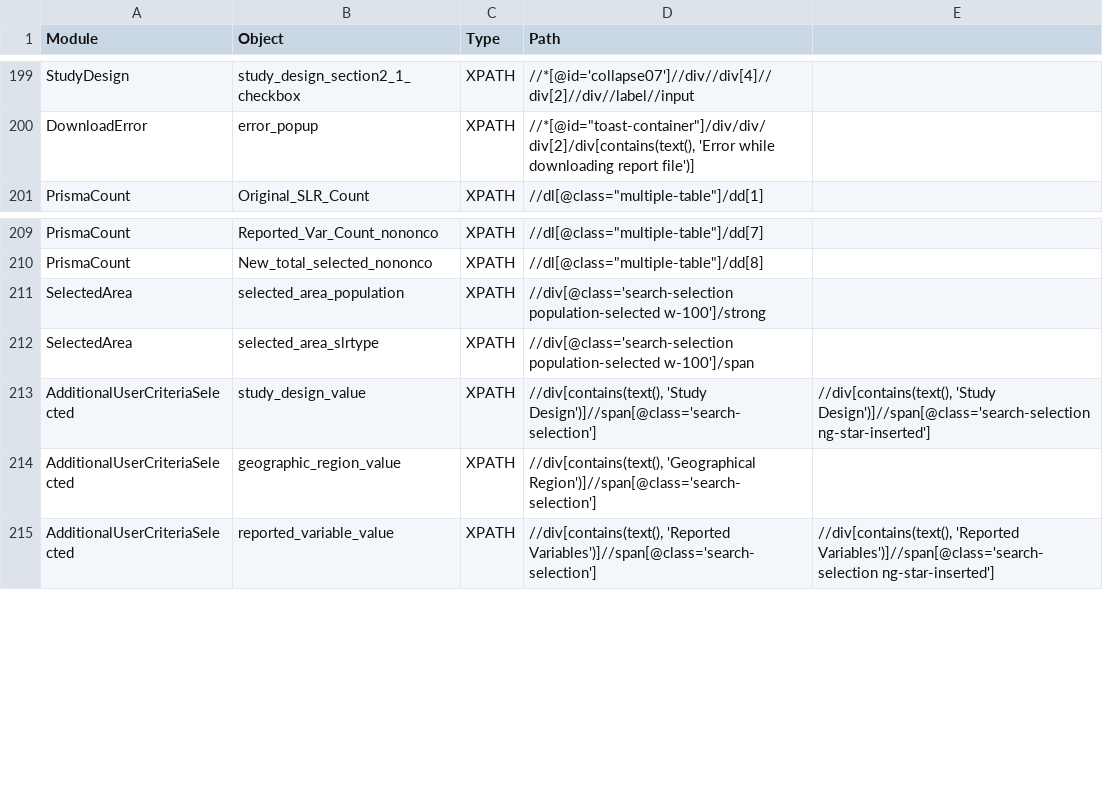
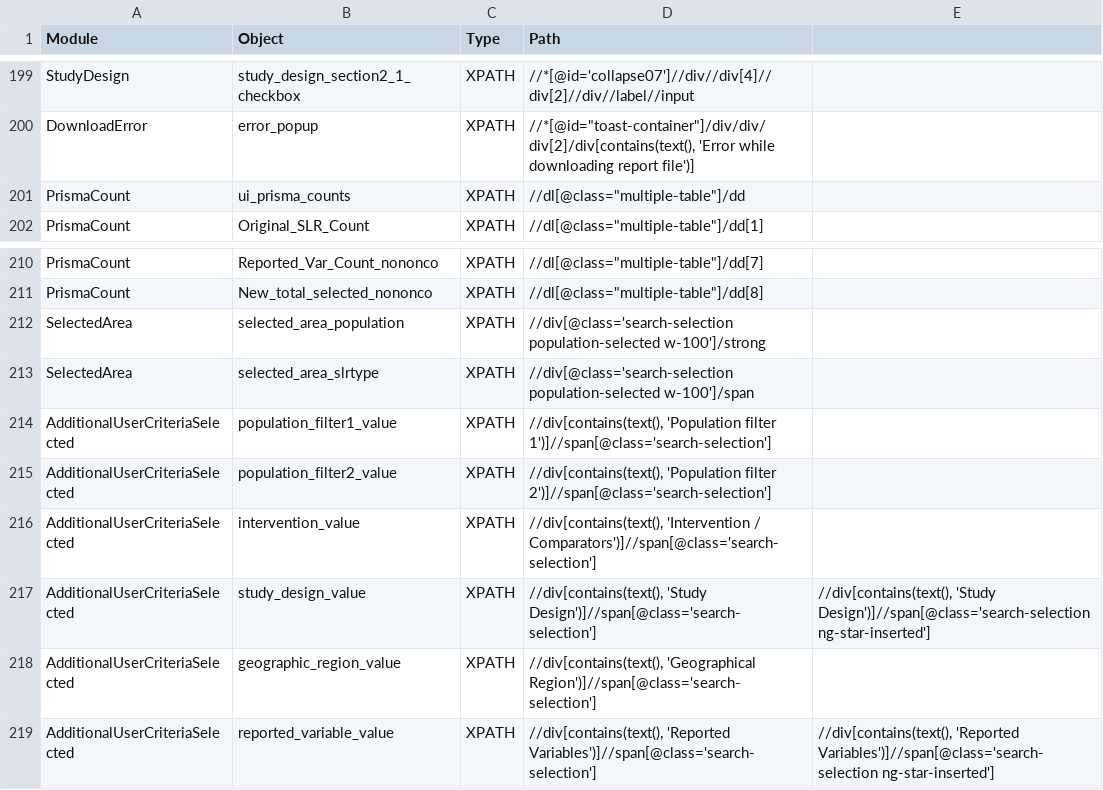
Before and after one commit to shilpasairam/shilpasairam, a CSV file: Configurations/OR.csv, drawn as a sheet; only a part is shown, gaps mark what is left out.

```diff
--- a/Configurations/OR.csv
+++ b/Configurations/OR.csv
@@ -200,2 +200,3 @@ StudyDesign,study_design_section2_1_checkbox,XPATH,//*[@id='collapse07']//div//d
 DownloadError,error_popup,XPATH,"//*[@id=""toast-container""]/div/div/div[2]/div[contains(text(), 'Error while downloading report file')]",
+PrismaCount,ui_prisma_counts,XPATH,"//dl[@class=""multiple-table""]/dd",
 PrismaCount,Original_SLR_Count,XPATH,"//dl[@class=""multiple-table""]/dd[1]",
@@ -212,2 +213,5 @@ SelectedArea,selected_area_population,XPATH,//div[@class='search-selection popul
 SelectedArea,selected_area_slrtype,XPATH,//div[@class='search-selection population-selected w-100']/span,
+AdditionalUserCriteriaSelected,population_filter1_value,XPATH,"//div[contains(text(), 'Population filter 1')]//span[@class='search-selection']",
+AdditionalUserCriteriaSelected,population_filter2_value,XPATH,"//div[contains(text(), 'Population filter 2')]//span[@class='search-selection']",
+AdditionalUserCriteriaSelected,intervention_value,XPATH,"//div[contains(text(), 'Intervention / Comparators')]//span[@class='search-selection']",
 AdditionalUserCriteriaSelected,study_design_value,XPATH,"//div[contains(text(), 'Study Design')]//span[@class='search-selection']","//div[contains(text(), 'Study Design')]//span[@class='search-selection ng-star-inserted']"
```
Also changed, not shown: 7 other files.
